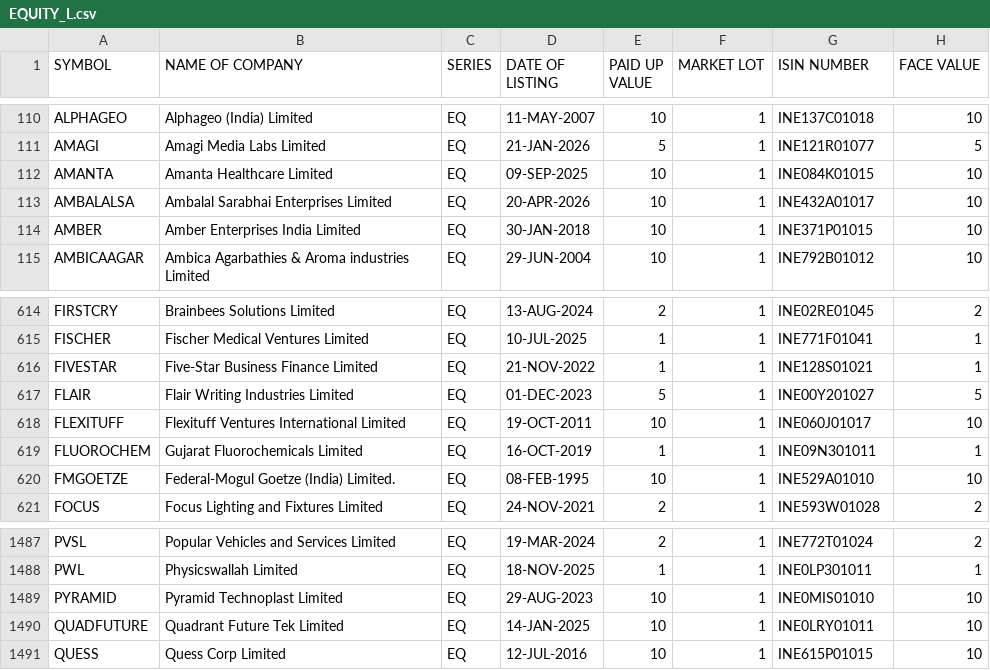
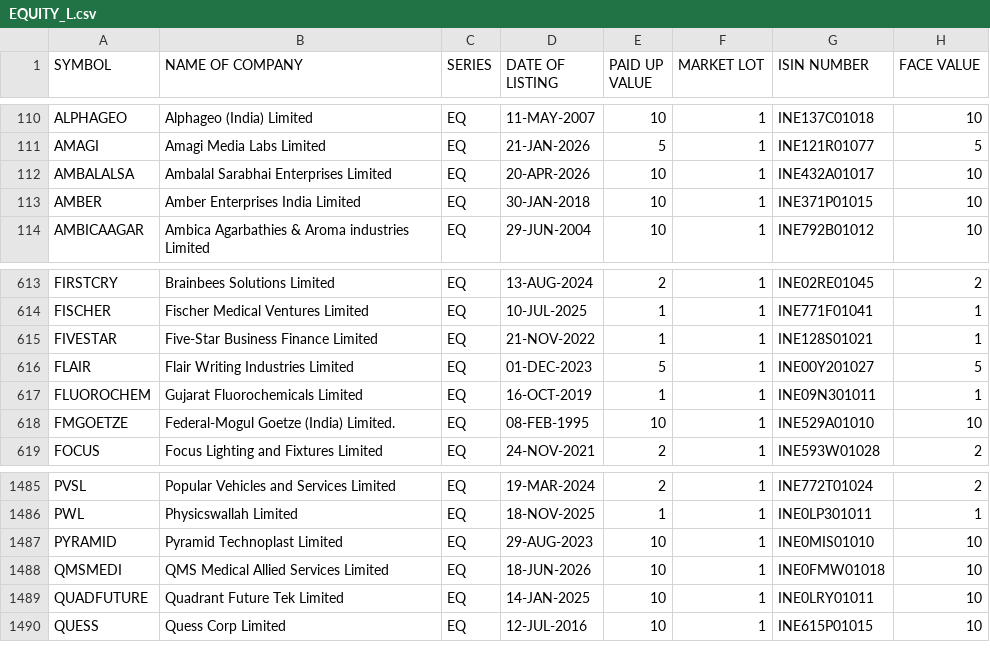
Before and after one commit to prayan2702/Streamlit_Momn_v13_Cached_DB, a CSV file: EQUITY_L.csv, drawn as a sheet; only a part is shown, gaps mark what is left out.

```diff
--- a/EQUITY_L.csv
+++ b/EQUITY_L.csv
@@ -111,3 +111,2 @@ ALPHAGEO,Alphageo (India) Limited,EQ,11-MAY-2007,10,1,INE137C01018,10
 AMAGI,Amagi Media Labs Limited,EQ,21-JAN-2026,5,1,INE121R01077,5
-AMANTA,Amanta Healthcare Limited,EQ,09-SEP-2025,10,1,INE084K01015,10
 AMBALALSA,Ambalal Sarabhai Enterprises Limited,EQ,20-APR-2026,10,1,INE432A01017,10
@@ -617,3 +616,2 @@ FIVESTAR,Five-Star Business Finance Limited,EQ,21-NOV-2022,1,1,INE128S01021,1
 FLAIR,Flair Writing Industries Limited,EQ,01-DEC-2023,5,1,INE00Y201027,5
-FLEXITUFF,Flexituff Ventures International Limited,EQ,19-OCT-2011,10,1,INE060J01017,10
 FLUOROCHEM,Gujarat Fluorochemicals Limited,EQ,16-OCT-2019,1,1,INE09N301011,1
@@ -1489,2 +1487,3 @@ PWL,Physicswallah Limited,EQ,18-NOV-2025,1,1,INE0LP301011,1
 PYRAMID,Pyramid Technoplast Limited,EQ,29-AUG-2023,10,1,INE0MIS01010,10
+QMSMEDI,QMS Medical Allied Services Limited,EQ,18-JUN-2026,10,1,INE0FMW01018,10
 QUADFUTURE,Quadrant Future Tek Limited,EQ,14-JAN-2025,10,1,INE0LRY01011,10
```
